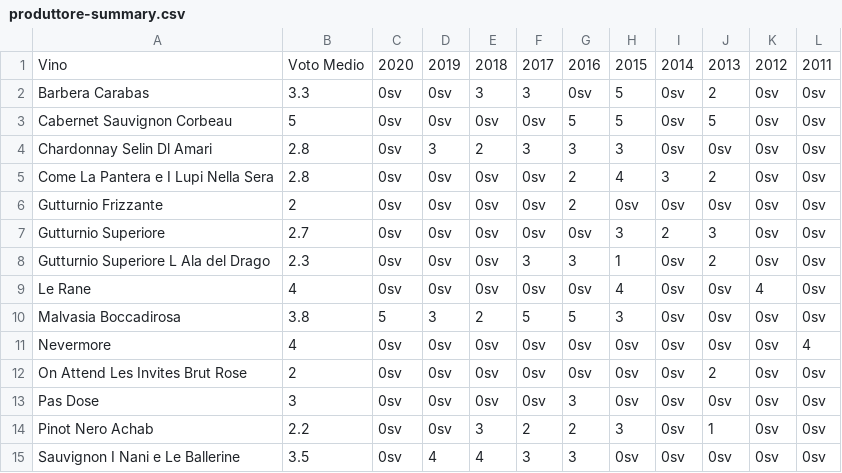
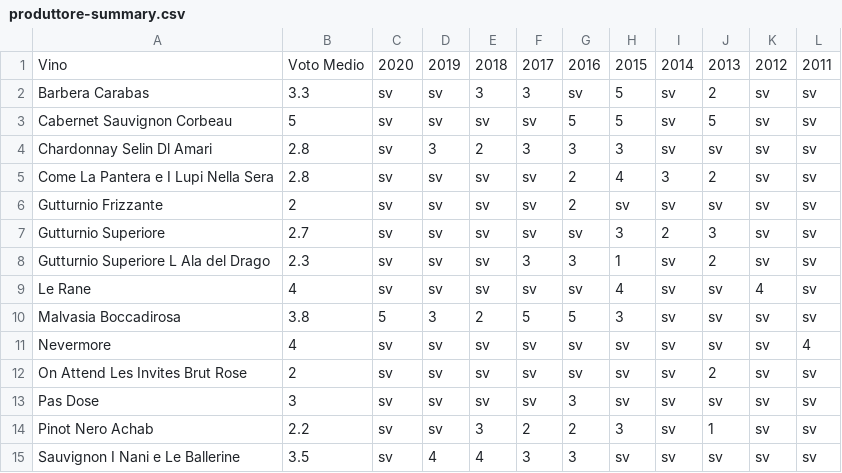
Before and after one commit to dev-crumbs/vinopedia, a CSV file: produttori/Italia/Emilia/Luretta/produttore-summary.csv, drawn as a sheet.

Commit message:
luretta summary 7

```diff
--- a/produttori/Italia/Emilia/Luretta/produttore-summary.csv
+++ b/produttori/Italia/Emilia/Luretta/produttore-summary.csv
@@ -1,15 +1,15 @@
 Vino,Voto Medio,2020,2019,2018,2017,2016,2015,2014,2013,2012,2011
-Barbera Carabas,3.3,0sv,0sv,3,3,0sv,5,0sv,2,0sv,0sv
-Cabernet Sauvignon Corbeau,5,0sv,0sv,0sv,0sv,5,5,0sv,5,0sv,0sv
-Chardonnay Selin Dl Amari,2.8,0sv,3,2,3,3,3,0sv,0sv,0sv,0sv
-Come La Pantera e I Lupi Nella Sera,2.8,0sv,0sv,0sv,0sv,2,4,3,2,0sv,0sv
-Gutturnio Frizzante,2,0sv,0sv,0sv,0sv,2,0sv,0sv,0sv,0sv,0sv
-Gutturnio Superiore,2.7,0sv,0sv,0sv,0sv,0sv,3,2,3,0sv,0sv
-Gutturnio Superiore L Ala del Drago,2.3,0sv,0sv,0sv,3,3,1,0sv,2,0sv,0sv
-Le Rane,4,0sv,0sv,0sv,0sv,0sv,4,0sv,0sv,4,0sv
-Malvasia Boccadirosa,3.8,5,3,2,5,5,3,0sv,0sv,0sv,0sv
-Nevermore,4,0sv,0sv,0sv,0sv,0sv,0sv,0sv,0sv,0sv,4
-On Attend Les Invites Brut Rose,2,0sv,0sv,0sv,0sv,0sv,0sv,0sv,2,0sv,0sv
-Pas Dose,3,0sv,0sv,0sv,0sv,3,0sv,0sv,0sv,0sv,0sv
-Pinot Nero Achab,2.2,0sv,0sv,3,2,2,3,0sv,1,0sv,0sv
-Sauvignon I Nani e Le Ballerine,3.5,0sv,4,4,3,3,0sv,0sv,0sv,0sv,0sv
+Barbera Carabas,3.3,sv,sv,3,3,sv,5,sv,2,sv,sv
+Cabernet Sauvignon Corbeau,5,sv,sv,sv,sv,5,5,sv,5,sv,sv
+Chardonnay Selin Dl Amari,2.8,sv,3,2,3,3,3,sv,sv,sv,sv
+Come La Pantera e I Lupi Nella Sera,2.8,sv,sv,sv,sv,2,4,3,2,sv,sv
+Gutturnio Frizzante,2,sv,sv,sv,sv,2,sv,sv,sv,sv,sv
+Gutturnio Superiore,2.7,sv,sv,sv,sv,sv,3,2,3,sv,sv
+Gutturnio Superiore L Ala del Drago,2.3,sv,sv,sv,3,3,1,sv,2,sv,sv
+Le Rane,4,sv,sv,sv,sv,sv,4,sv,sv,4,sv
+Malvasia Boccadirosa,3.8,5,3,2,5,5,3,sv,sv,sv,sv
+Nevermore,4,sv,sv,sv,sv,sv,sv,sv,sv,sv,4
+On Attend Les Invites Brut Rose,2,sv,sv,sv,sv,sv,sv,sv,2,sv,sv
+Pas Dose,3,sv,sv,sv,sv,3,sv,sv,sv,sv,sv
+Pinot Nero Achab,2.2,sv,sv,3,2,2,3,sv,1,sv,sv
+Sauvignon I Nani e Le Ballerine,3.5,sv,4,4,3,3,sv,sv,sv,sv,sv
```
Also changed, not shown: produttori/Italia/Emilia/Fattorie-Vallona/produttore-summary.csv, 2 other files.
